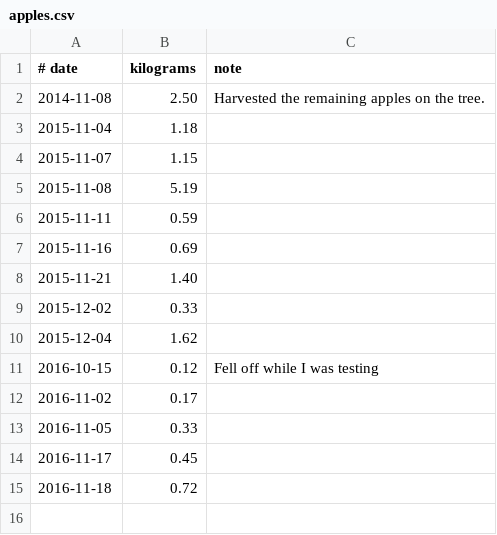
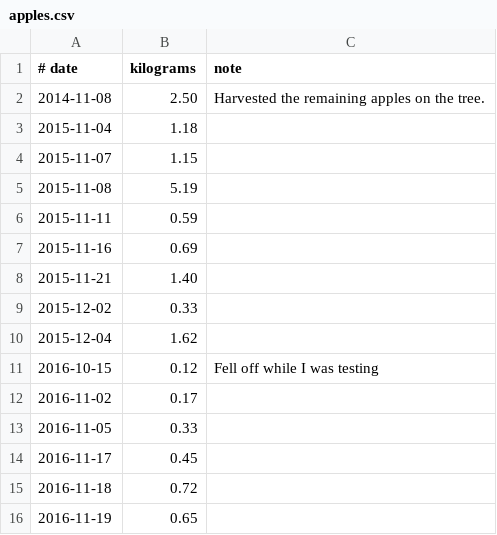
Before and after one commit to drj11/house, a CSV file: apples.csv, drawn as a sheet.

Commit message:
5 more apples

```diff
--- a/apples.csv
+++ b/apples.csv
@@ -15 +15,2 @@
 2016-11-18,0.72,
+2016-11-19,0.65,
```
